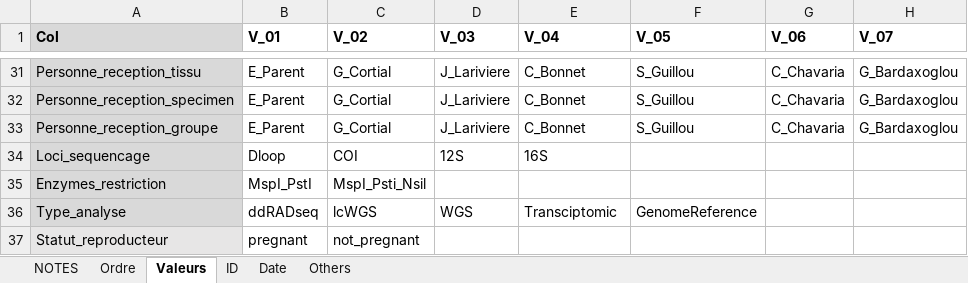
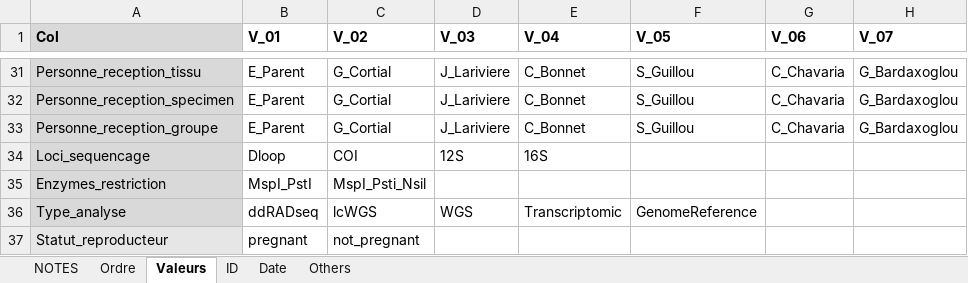
Before and after one commit to GenomicsMLI-DFO/BD-LabGeno-IML_gestion, an Excel workbook: inst/BD_format.xlsx, sheet Valeurs, drawn as a sheet; only a part is shown, gaps mark what is left out; values as stored, in another font and other column widths than the file's, no borders; the diff names each change by its address in the sheet, - before the commit and + after, or states it on an @@ line.

```diff
--- a/inst/BD_format.xlsx (sheet Valeurs)
+++ b/inst/BD_format.xlsx (sheet Valeurs)
-E36 (V_04): Transciptomic
+E36 (V_04): Transcriptomic
```
Also changed, not shown: 3 other files.
